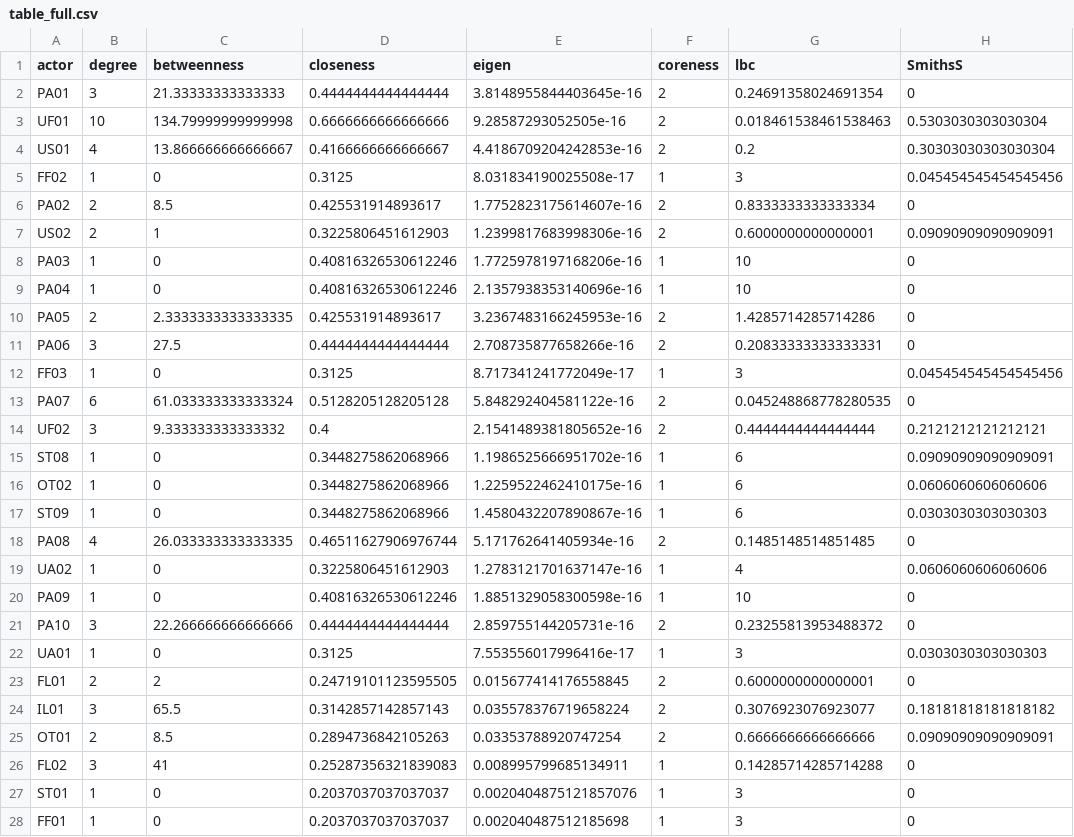
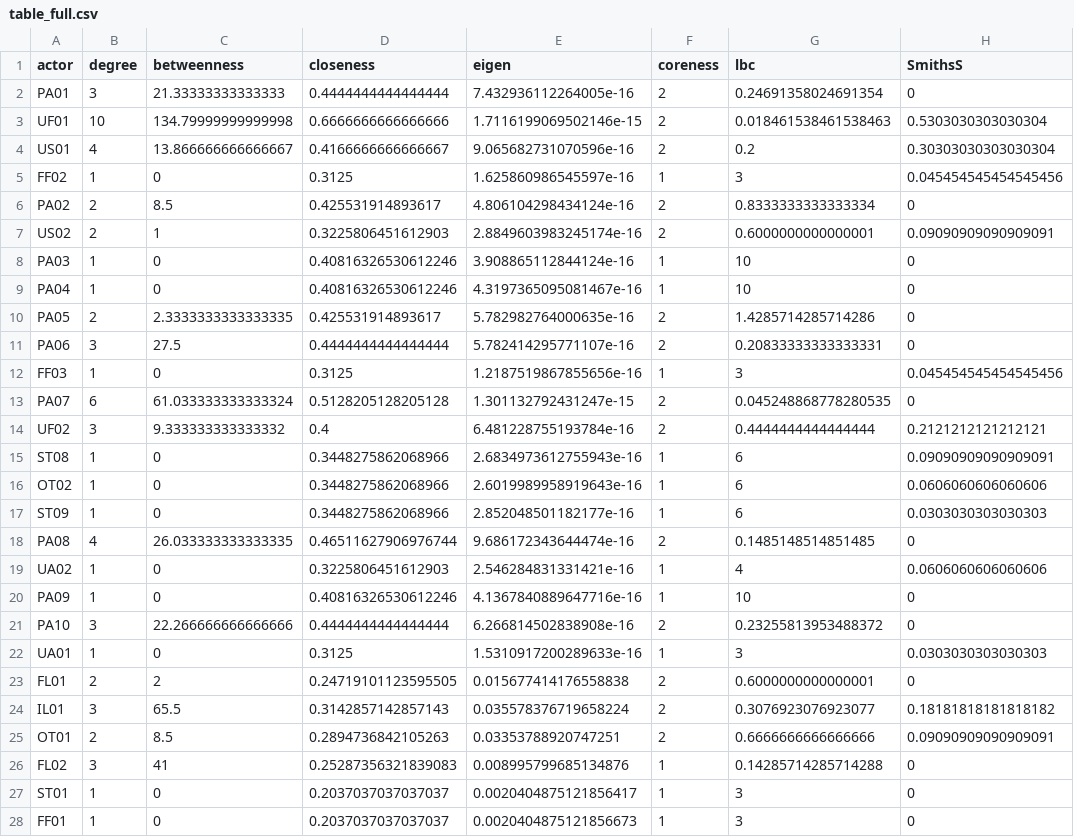
Before and after one commit to ceisl-stem/fafi-sna, a CSV file: output/table_full.csv, drawn as a sheet; only a part is shown; the diff covers the shown part only.

```diff
--- a/output/table_full.csv
+++ b/output/table_full.csv
@@ -1,28 +1,28 @@
 actor,degree,betweenness,closeness,eigen,coreness,lbc,SmithsS
-PA01,3,21.33333333333333,0.4444444444444444,3.8148955844403645e-16,2,0.24691358024691354,0
-UF01,10,134.79999999999998,0.6666666666666666,9.28587293052505e-16,2,0.018461538461538463,0.5303030303030304
-US01,4,13.866666666666667,0.4166666666666667,4.4186709204242853e-16,2,0.2,0.30303030303030304
-FF02,1,0,0.3125,8.031834190025508e-17,1,3,0.045454545454545456
-PA02,2,8.5,0.425531914893617,1.7752823175614607e-16,2,0.8333333333333334,0
-US02,2,1,0.3225806451612903,1.2399817683998306e-16,2,0.6000000000000001,0.09090909090909091
-PA03,1,0,0.40816326530612246,1.7725978197168206e-16,1,10,0
-PA04,1,0,0.40816326530612246,2.1357938353140696e-16,1,10,0
-PA05,2,2.3333333333333335,0.425531914893617,3.2367483166245953e-16,2,1.4285714285714286,0
-PA06,3,27.5,0.4444444444444444,2.708735877658266e-16,2,0.20833333333333331,0
-FF03,1,0,0.3125,8.717341241772049e-17,1,3,0.045454545454545456
-PA07,6,61.033333333333324,0.5128205128205128,5.848292404581122e-16,2,0.045248868778280535,0
-UF02,3,9.333333333333332,0.4,2.1541489381805652e-16,2,0.4444444444444444,0.2121212121212121
-ST08,1,0,0.3448275862068966,1.1986525666951702e-16,1,6,0.09090909090909091
-OT02,1,0,0.3448275862068966,1.2259522462410175e-16,1,6,0.0606060606060606
-ST09,1,0,0.3448275862068966,1.4580432207890867e-16,1,6,0.0303030303030303
-PA08,4,26.033333333333335,0.46511627906976744,5.171762641405934e-16,2,0.1485148514851485,0
-UA02,1,0,0.3225806451612903,1.2783121701637147e-16,1,4,0.0606060606060606
-PA09,1,0,0.40816326530612246,1.8851329058300598e-16,1,10,0
-PA10,3,22.266666666666666,0.4444444444444444,2.859755144205731e-16,2,0.23255813953488372,0
-UA01,1,0,0.3125,7.553556017996416e-17,1,3,0.0303030303030303
-FL01,2,2,0.24719101123595505,0.015677414176558845,2,0.6000000000000001,0
+PA01,3,21.33333333333333,0.4444444444444444,7.432936112264005e-16,2,0.24691358024691354,0
+UF01,10,134.79999999999998,0.6666666666666666,1.7116199069502146e-15,2,0.018461538461538463,0.5303030303030304
+US01,4,13.866666666666667,0.4166666666666667,9.065682731070596e-16,2,0.2,0.30303030303030304
+FF02,1,0,0.3125,1.625860986545597e-16,1,3,0.045454545454545456
+PA02,2,8.5,0.425531914893617,4.806104298434124e-16,2,0.8333333333333334,0
+US02,2,1,0.3225806451612903,2.8849603983245174e-16,2,0.6000000000000001,0.09090909090909091
+PA03,1,0,0.40816326530612246,3.908865112844124e-16,1,10,0
+PA04,1,0,0.40816326530612246,4.3197365095081467e-16,1,10,0
+PA05,2,2.3333333333333335,0.425531914893617,5.782982764000635e-16,2,1.4285714285714286,0
+PA06,3,27.5,0.4444444444444444,5.782414295771107e-16,2,0.20833333333333331,0
+FF03,1,0,0.3125,1.2187519867855656e-16,1,3,0.045454545454545456
+PA07,6,61.033333333333324,0.5128205128205128,1.301132792431247e-15,2,0.045248868778280535,0
+UF02,3,9.333333333333332,0.4,6.481228755193784e-16,2,0.4444444444444444,0.2121212121212121
+ST08,1,0,0.3448275862068966,2.6834973612755943e-16,1,6,0.09090909090909091
+OT02,1,0,0.3448275862068966,2.6019989958919643e-16,1,6,0.0606060606060606
+ST09,1,0,0.3448275862068966,2.852048501182177e-16,1,6,0.0303030303030303
+PA08,4,26.033333333333335,0.46511627906976744,9.686172343644474e-16,2,0.1485148514851485,0
+UA02,1,0,0.3225806451612903,2.546284831331421e-16,1,4,0.0606060606060606
+PA09,1,0,0.40816326530612246,4.1367840889647716e-16,1,10,0
+PA10,3,22.266666666666666,0.4444444444444444,6.266814502838908e-16,2,0.23255813953488372,0
+UA01,1,0,0.3125,1.5310917200289633e-16,1,3,0.0303030303030303
+FL01,2,2,0.24719101123595505,0.015677414176558838,2,0.6000000000000001,0
 IL01,3,65.5,0.3142857142857143,0.035578376719658224,2,0.3076923076923077,0.18181818181818182
-OT01,2,8.5,0.2894736842105263,0.03353788920747254,2,0.6666666666666666,0.09090909090909091
-FL02,3,41,0.25287356321839083,0.008995799685134911,1,0.14285714285714288,0
-ST01,1,0,0.2037037037037037,0.0020404875121857076,1,3,0
-FF01,1,0,0.2037037037037037,0.002040487512185698,1,3,0
+OT01,2,8.5,0.2894736842105263,0.03353788920747251,2,0.6666666666666666,0.09090909090909091
+FL02,3,41,0.25287356321839083,0.008995799685134876,1,0.14285714285714288,0
+ST01,1,0,0.2037037037037037,0.0020404875121856417,1,3,0
+FF01,1,0,0.2037037037037037,0.0020404875121856673,1,3,0
```
Also changed, not shown: 15 edited cells elsewhere in this file, output/table_full_keyactors.csv, output/table_nc.csv, 24 other files.
